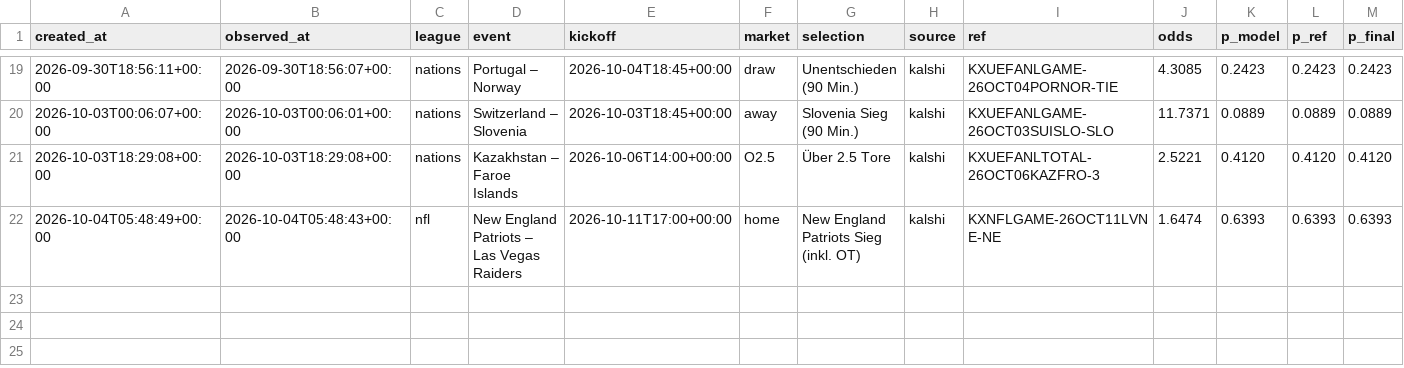
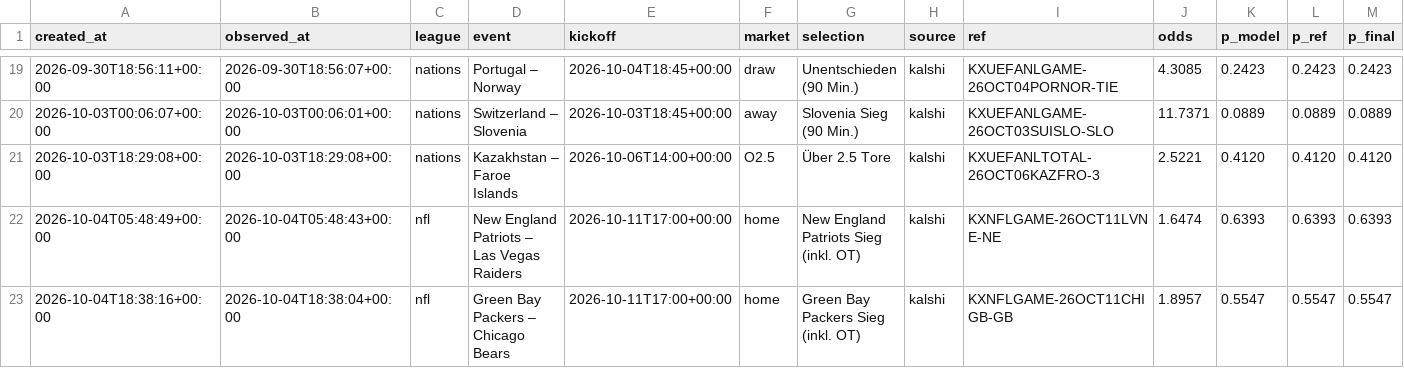
Before and after one commit to reinski260970/soccer, a CSV file: data/journal/valuebets.csv, drawn as a sheet; only a part is shown, gaps mark what is left out; rows hold the shown columns only; the diff names each change by its address in the sheet, - before the commit and + after, or states it on an @@ line.

```diff
--- a/data/journal/valuebets.csv
+++ b/data/journal/valuebets.csv
+row 23: 2026-10-04T18:38:16+00:00 | 2026-10-04T18:38:04+00:00 | nfl | Green Bay Packers – Chicago Bears | 2026-10-11T17:00+00:00 | home | Green Bay Packers Sieg (inkl. OT) | kalshi | KXNFLGAME-26OCT11CHIGB-GB | 1.8957 | 0.5547 | 0.5547 | 0.5547
```
Also changed, not shown: 4 other files.
